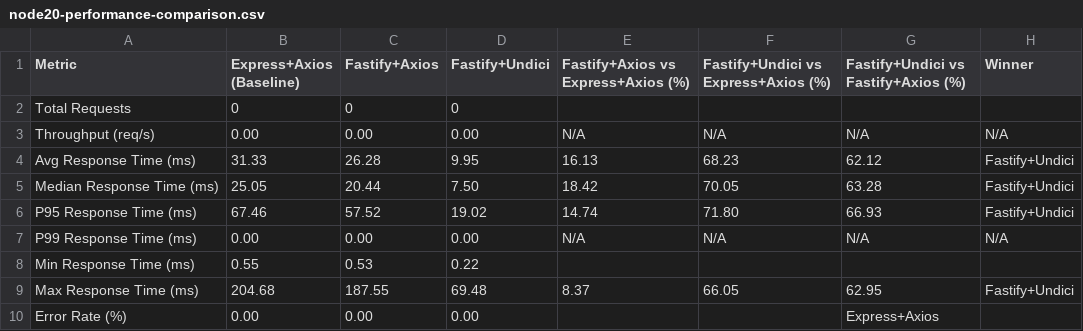
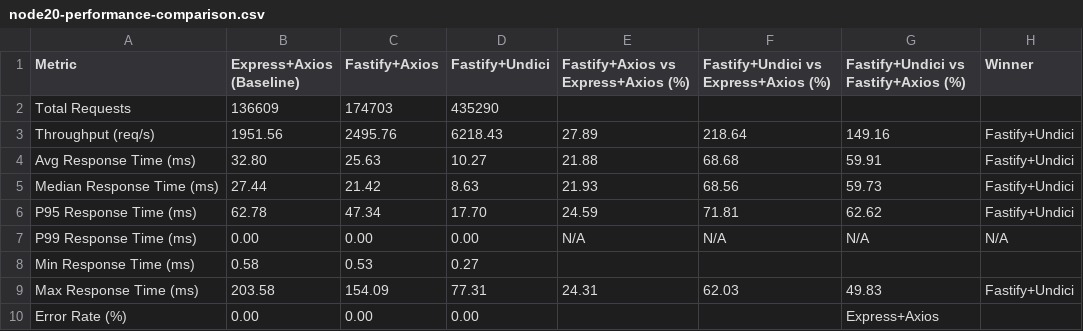
Before and after one commit to yordan-kanchelov/nestjs-undici-performance, a CSV file: results/node20-performance-comparison.csv, drawn as a sheet.

Commit message:
Enhance performance metrics tracking in k6 scripts and update performance comparison reports
- Added Counter metrics for tracking the number of requests in test-node22.js and test-node24.js.
- Updated the handleSummary function to calculate requests per second (RPS) based on the new Counter metrics.
- Improved the calculation of throughput improvements in the summary report.
- Revised performance comparison reports for Node.js 20, 22, and 24 to reflect updated metrics and improvements.
- Adjusted CSV and JSON summary files to include accurate request counts and response times.

```diff
--- a/results/node20-performance-comparison.csv
+++ b/results/node20-performance-comparison.csv
@@ -1,10 +1,10 @@
 Metric,Express+Axios (Baseline),Fastify+Axios,Fastify+Undici,Fastify+Axios vs Express+Axios (%),Fastify+Undici vs Express+Axios (%),Fastify+Undici vs Fastify+Axios (%),Winner
-Total Requests,0,0,0,,,,
-Throughput (req/s),0.00,0.00,0.00,N/A,N/A,N/A,N/A
-Avg Response Time (ms),31.33,26.28,9.95,16.13,68.23,62.12,Fastify+Undici
-Median Response Time (ms),25.05,20.44,7.50,18.42,70.05,63.28,Fastify+Undici
-P95 Response Time (ms),67.46,57.52,19.02,14.74,71.80,66.93,Fastify+Undici
+Total Requests,136609,174703,435290,,,,
+Throughput (req/s),1951.56,2495.76,6218.43,27.89,218.64,149.16,Fastify+Undici
+Avg Response Time (ms),32.80,25.63,10.27,21.88,68.68,59.91,Fastify+Undici
+Median Response Time (ms),27.44,21.42,8.63,21.93,68.56,59.73,Fastify+Undici
+P95 Response Time (ms),62.78,47.34,17.70,24.59,71.81,62.62,Fastify+Undici
 P99 Response Time (ms),0.00,0.00,0.00,N/A,N/A,N/A,N/A
-Min Response Time (ms),0.55,0.53,0.22,,,,
-Max Response Time (ms),204.68,187.55,69.48,8.37,66.05,62.95,Fastify+Undici
+Min Response Time (ms),0.58,0.53,0.27,,,,
+Max Response Time (ms),203.58,154.09,77.31,24.31,62.03,49.83,Fastify+Undici
 Error Rate (%),0.00,0.00,0.00,,,Express+Axios
```
Also changed, not shown: results/node22-performance-comparison.csv, results/node24-performance-comparison.csv, 9 other files.
